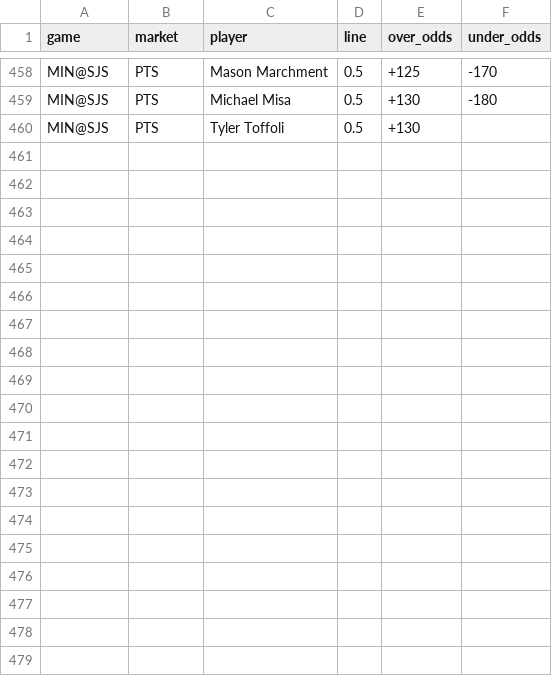
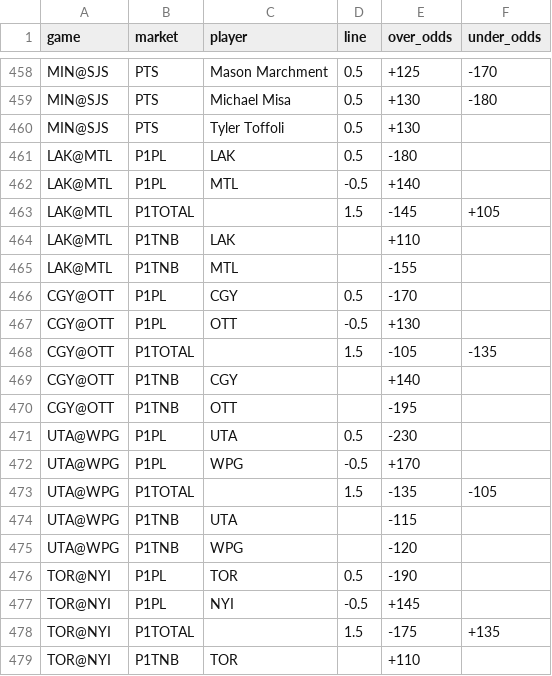
Before and after one commit to markdhooge-qbread/NHL-Model, a CSV file: lines/2026-11-23.csv, drawn as a sheet; only a part is shown, gaps mark what is left out; the diff covers the shown part only; the diff names each change by its address in the sheet, - before the commit and + after, or states it on an @@ line.

```diff
--- a/lines/2026-11-23.csv
+++ b/lines/2026-11-23.csv
+row 461: LAK@MTL | P1PL | LAK | 0.5 | -180
+row 462: LAK@MTL | P1PL | MTL | -0.5 | +140
+row 463: LAK@MTL | P1TOTAL |  | 1.5 | -145 | +105
+row 464: LAK@MTL | P1TNB | LAK |  | +110
+row 465: LAK@MTL | P1TNB | MTL |  | -155
+row 466: CGY@OTT | P1PL | CGY | 0.5 | -170
+row 467: CGY@OTT | P1PL | OTT | -0.5 | +130
+row 468: CGY@OTT | P1TOTAL |  | 1.5 | -105 | -135
+row 469: CGY@OTT | P1TNB | CGY |  | +140
+row 470: CGY@OTT | P1TNB | OTT |  | -195
+row 471: UTA@WPG | P1PL | UTA | 0.5 | -230
+row 472: UTA@WPG | P1PL | WPG | -0.5 | +170
+row 473: UTA@WPG | P1TOTAL |  | 1.5 | -135 | -105
+row 474: UTA@WPG | P1TNB | UTA |  | -115
+row 475: UTA@WPG | P1TNB | WPG |  | -120
+row 476: TOR@NYI | P1PL | TOR | 0.5 | -190
+row 477: TOR@NYI | P1PL | NYI | -0.5 | +145
+row 478: TOR@NYI | P1TOTAL |  | 1.5 | -175 | +135
+row 479: TOR@NYI | P1TNB | TOR |  | +110
```
Also changed, not shown: 17 added rows elsewhere in this file, lines/TEMPLATE.csv, 3 other files.
